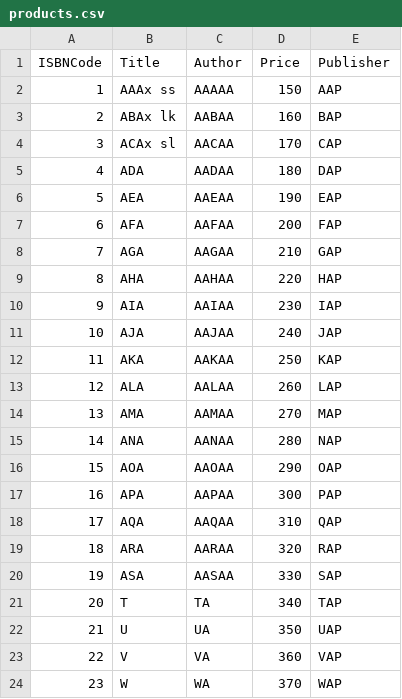
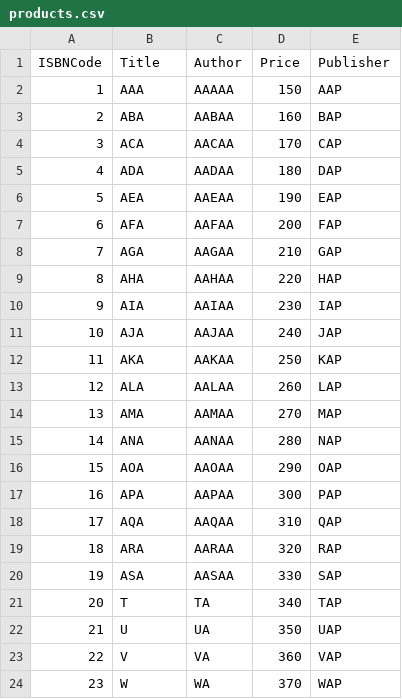
Before and after one commit to HussainDeesa/dashboard, a CSV file: uploads/products.csv, drawn as a sheet.

```diff
--- a/uploads/products.csv
+++ b/uploads/products.csv
@@ -1,5 +1,5 @@
 ISBNCode,Title,Author,Price,Publisher
-1,AAAx ss,AAAAA,150,AAP
-2,ABAx lk,AABAA,160,BAP
-3,ACAx sl,AACAA,170,CAP
+1,AAA,AAAAA,150,AAP
+2,ABA,AABAA,160,BAP
+3,ACA,AACAA,170,CAP
 4,ADA,AADAA,180,DAP
```
Also changed, not shown: 11 other files.
